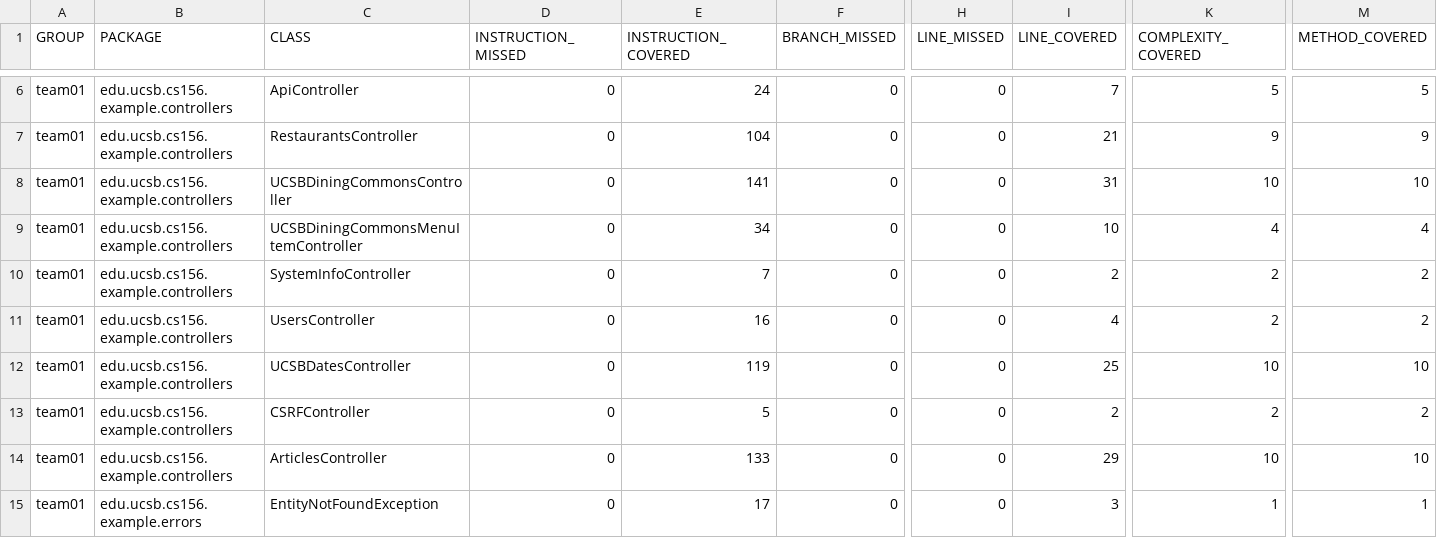
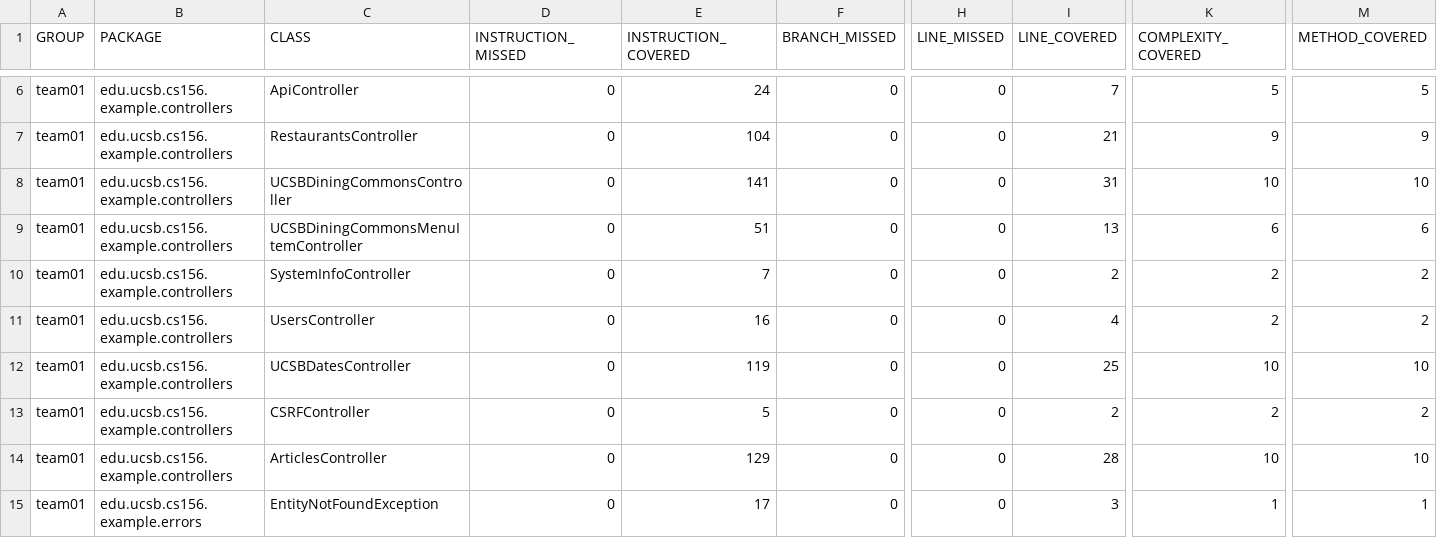
Before and after one commit to ucsb-cs156-f24/team01-f24-10, a CSV file: prs/54/jacoco/jacoco.csv, drawn as a sheet; only a part is shown, gaps mark what is left out; the diff names each change by its address in the sheet, - before the commit and + after, or states it on an @@ line.

```diff
--- a/prs/54/jacoco/jacoco.csv
+++ b/prs/54/jacoco/jacoco.csv
-E9 (INSTRUCTION_COVERED): 34
+E9 (INSTRUCTION_COVERED): 51
-I9 (LINE_COVERED): 10
+I9 (LINE_COVERED): 13
-K9 (COMPLEXITY_COVERED): 4
+K9 (COMPLEXITY_COVERED): 6
-M9 (METHOD_COVERED): 4
+M9 (METHOD_COVERED): 6
-E14 (INSTRUCTION_COVERED): 133
+E14 (INSTRUCTION_COVERED): 129
-I14 (LINE_COVERED): 29
+I14 (LINE_COVERED): 28
```
Also changed, not shown: 9 other files.
